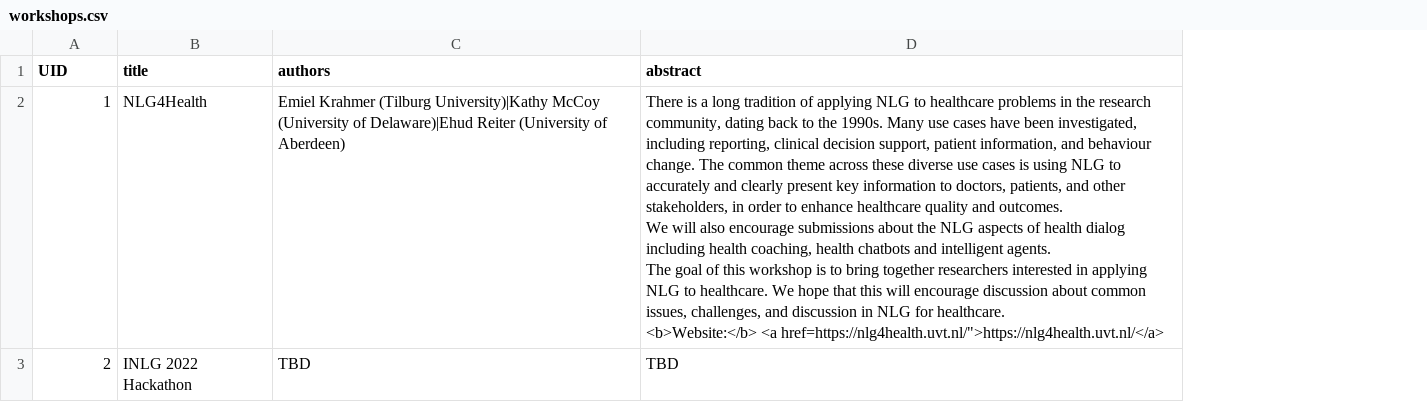
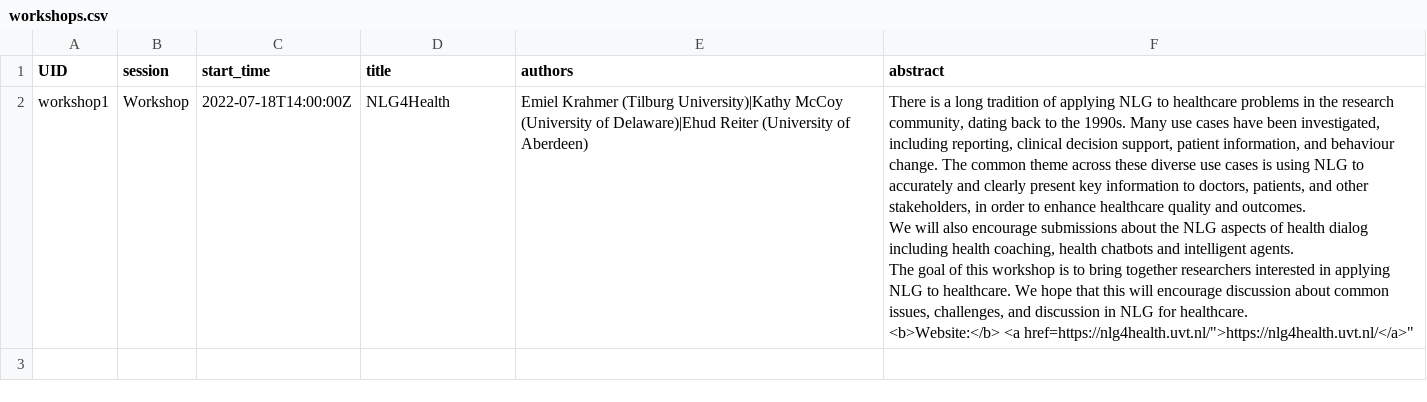
Before and after one commit to sigdialinlg2023/sigdialinlg2023.github.io, a CSV file: sitedata/workshops.csv, drawn as a sheet; removed rows and columns are numbered as before the commit, all else as after; the diff names each change by its address in the sheet, - before the commit and + after, or states it on an @@ line.

```diff
--- a/sitedata/workshops.csv
+++ b/sitedata/workshops.csv
+column B (session), row 2: Workshop
+column C (start_time), row 2: 2022-07-18T14:00:00Z
-A2 (UID): 1
+A2 (UID): workshop1
-F2 (abstract): …<b>Website:</b> <a href=https://nlg4health.uvt.nl/">https://nlg4health.uvt.nl/</a>
+F2 (abstract): …<b>Website:</b> <a href=https://nlg4health.uvt.nl/">https://nlg4health.uvt.nl/</a>"
-row 3: 2 | INLG 2022 Hackathon | TBD | TBD
```
Also changed, not shown: sitedata/tutorials.csv, 6 other files.
